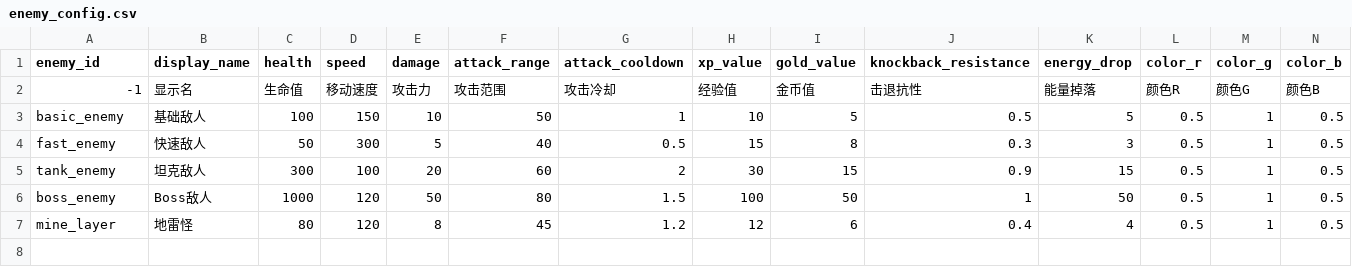
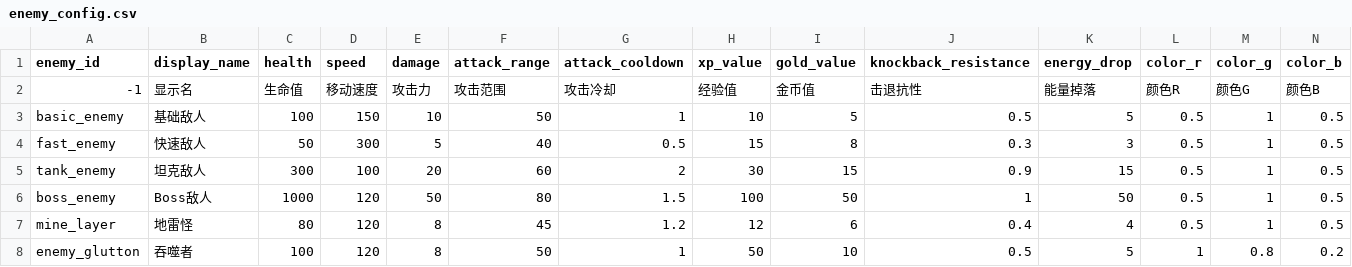
Before and after one commit to kid408/PolyLash, a CSV file: config/enemy/enemy_config.csv, drawn as a sheet; only a part is shown; rows hold the shown columns only; the diff names each change by its address in the sheet, - before the commit and + after, or states it on an @@ line.

```diff
--- a/config/enemy/enemy_config.csv
+++ b/config/enemy/enemy_config.csv
+row 8: enemy_glutton | 吞噬者 | 100 | 120 | 8 | 50 | 1 | 50 | 10 | 0.5 | 5 | 1 | 0.8 | 0.2
```
Also changed, not shown: config/enemy/enemy_visual.csv, config/enemy/enemy_weapons.csv, 8 other files.
